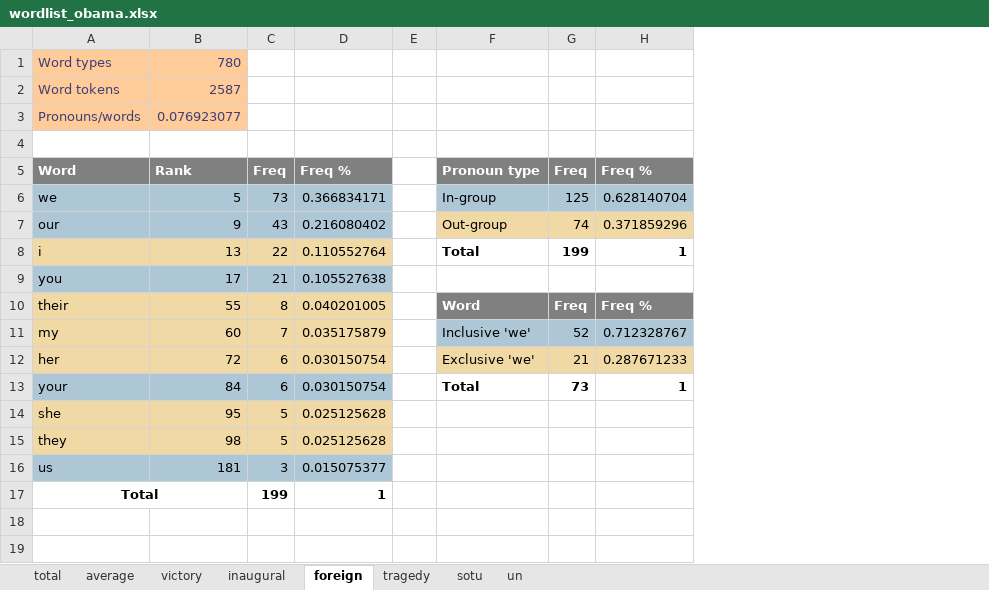
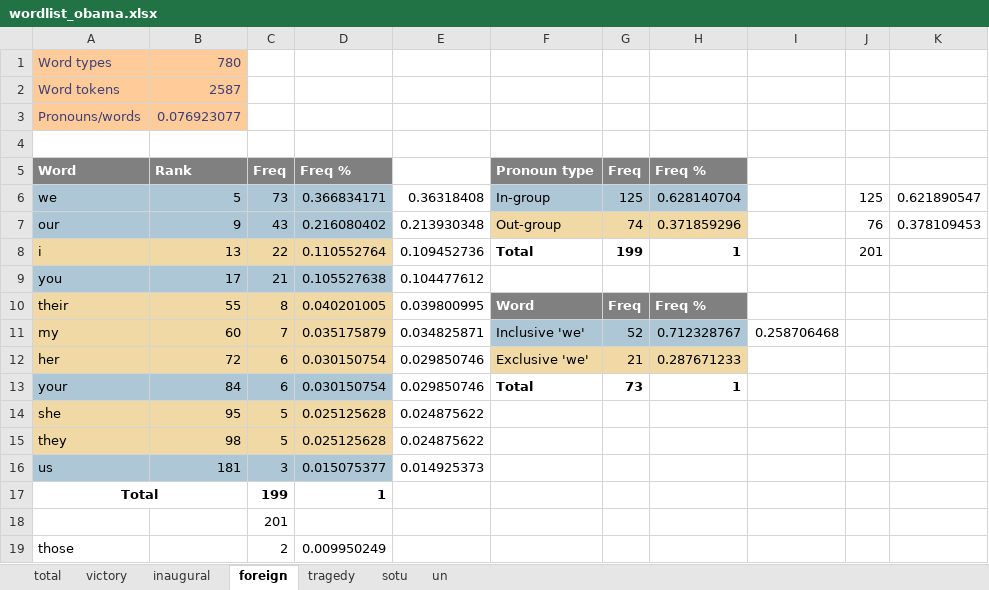
Before and after one commit to kayserifserif/pronouns-in-politics, an Excel workbook: analysis/wordlist_obama.xlsx, sheet foreign, drawn as a sheet; values as stored, in another font and other column widths than the file's, no borders; removed rows and columns are numbered as before the commit, all else as after; the diff names each change by its address in the sheet, - before the commit and + after, or states it on an @@ line.

```diff
--- a/analysis/wordlist_obama.xlsx (sheet foreign)
+++ b/analysis/wordlist_obama.xlsx (sheet foreign)
-sheet tab: average
-column E, empty
+column E, rows 6-16: 0.36318408 | 0.213930348 | 0.109452736 | 0.104477612 | 0.039800995 | 0.034825871 | 0.029850746 | 0.029850746 | 0.024875622 | 0.024875622 | 0.014925373
+column I, row 11: 0.258706468
+column J, rows 6-8: 125 | 76 | 201
+column K, rows 6-7: 0.621890547 | 0.378109453
+row 18:  |  | 201
+row 19: those |  | 2 | 0.009950249
```
Also changed, not shown: sheet inaugural, sheet tragedy, sheet un, sheet sotu, sheet victory, analysis/combined.xlsx, analysis/wordlist_trump.xlsx.
